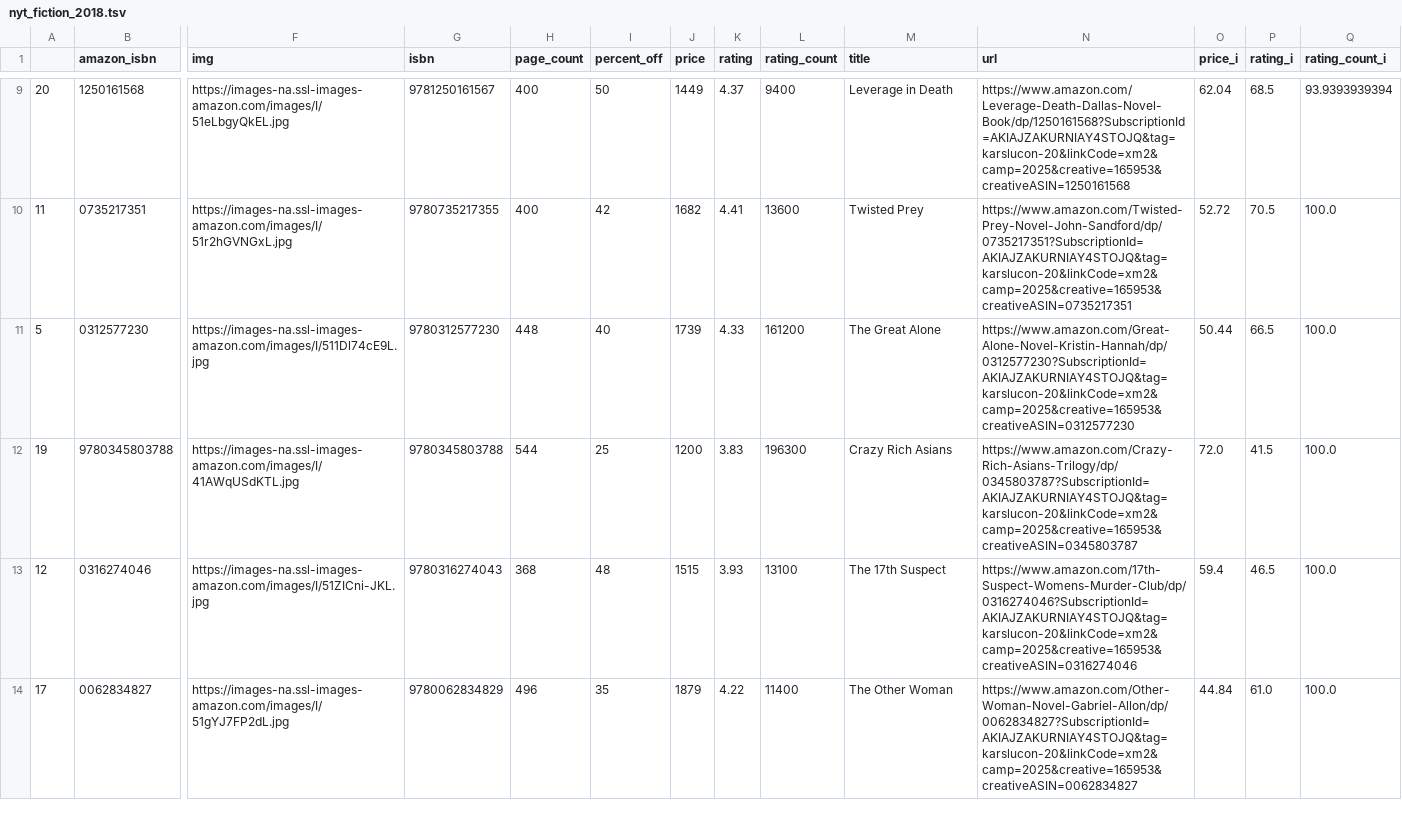
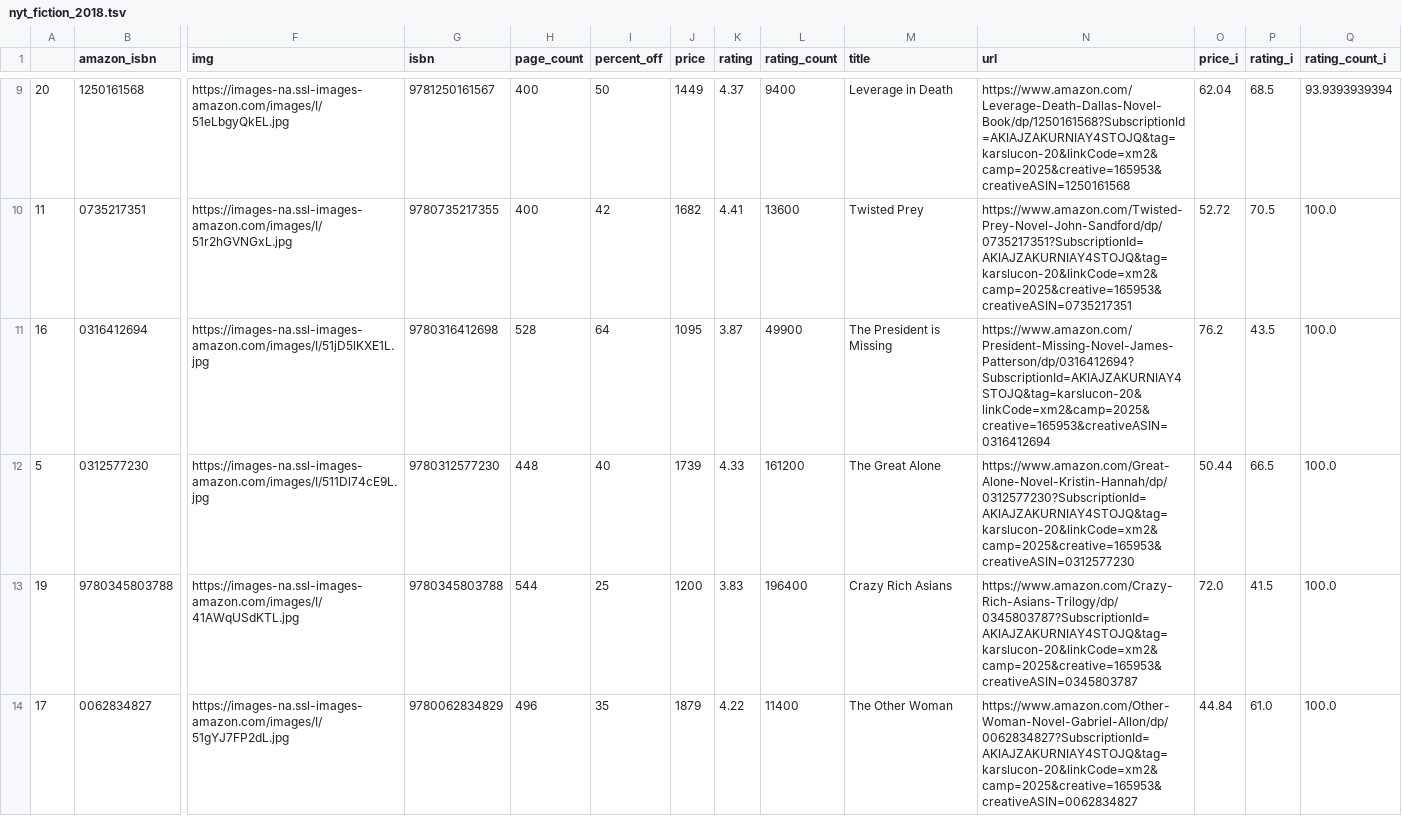
Before and after one commit to kcsluis/goodbooksgreatdeals, a TSV file: output/nyt_fiction_2018.tsv, drawn as a sheet; only a part is shown, gaps mark what is left out; removed rows and columns are numbered as before the commit, all else as after; rows hold the shown columns only; the diff covers the shown part only; the diff names each change by its address in the sheet, - before the commit and + after, or states it on an @@ line.

```diff
--- a/output/nyt_fiction_2018.tsv
+++ b/output/nyt_fiction_2018.tsv
+row 11: 16 | 0316412694 | https://images-na.ssl-images-amazon.com/images/I/51jD5lKXE1L.jpg | 9780316412698 | 528 | 64 | 1095 | 3.87 | 49900 | The President is Missing | https://www.amazon.com/President-Missing-Novel-James-Patterson/dp/0316412694?SubscriptionId=AKIAJZAKURNIAY4STOJQ&tag=karslucon-20&linkCode=xm2&camp=2025&creative=165953&creativeASIN=0316412694 | 76.2 | 43.5 | 100.0
-L13 (rating_count): 196300
+L13 (rating_count): 196400
-row 13: 12 | 0316274046 | https://images-na.ssl-images-amazon.com/images/I/51ZICni-JKL.jpg | 9780316274043 | 368 | 48 | 1515 | 3.93 | 13100 | The 17th Suspect | https://www.amazon.com/17th-Suspect-Womens-Murder-Club/dp/0316274046?SubscriptionId=AKIAJZAKURNIAY4STOJQ&tag=karslucon-20&linkCode=xm2&camp=2025&creative=165953&creativeASIN=0316274046 | 59.4 | 46.5 | 100.0
```
Also changed, not shown: 1 added row and 1 removed row elsewhere in this file.
